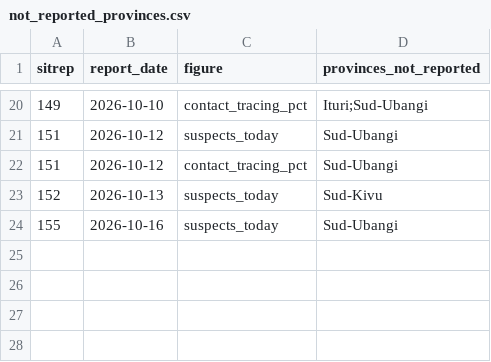
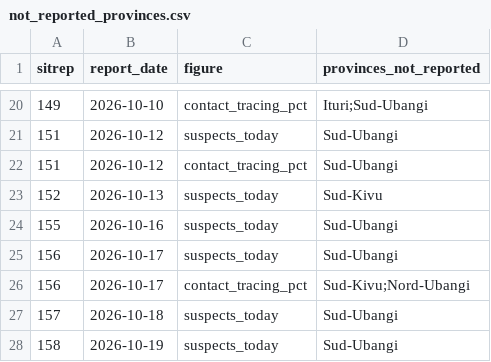
Before and after one commit to CodeForAfrica/drc-ebola-tracker, a CSV file: data/not_reported_provinces.csv, drawn as a sheet; only a part is shown, gaps mark what is left out; the diff names each change by its address in the sheet, - before the commit and + after, or states it on an @@ line.

```diff
--- a/data/not_reported_provinces.csv
+++ b/data/not_reported_provinces.csv
+row 25: 156 | 2026-10-17 | suspects_today | Sud-Ubangi
+row 26: 156 | 2026-10-17 | contact_tracing_pct | Sud-Kivu;Nord-Ubangi
+row 27: 157 | 2026-10-18 | suspects_today | Sud-Ubangi
+row 28: 158 | 2026-10-19 | suspects_today | Sud-Ubangi
```
Also changed, not shown: data/national_timeseries.csv, 12 other files.
